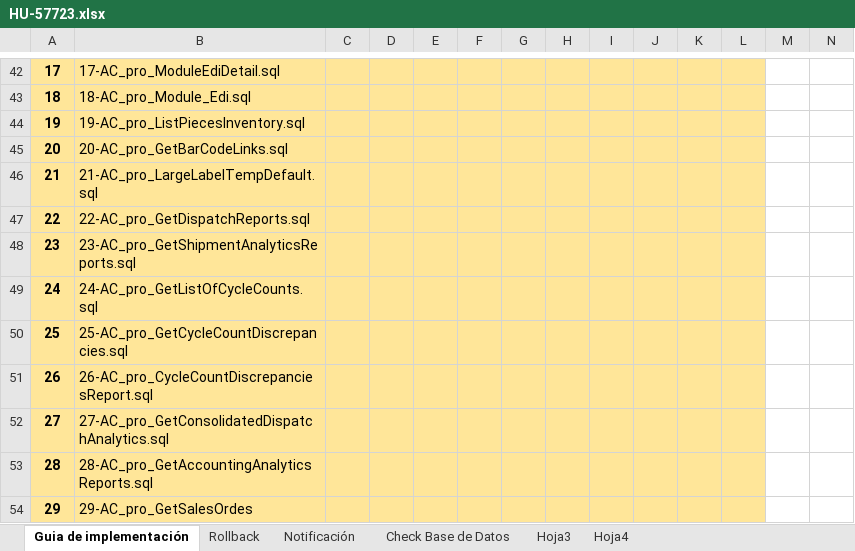
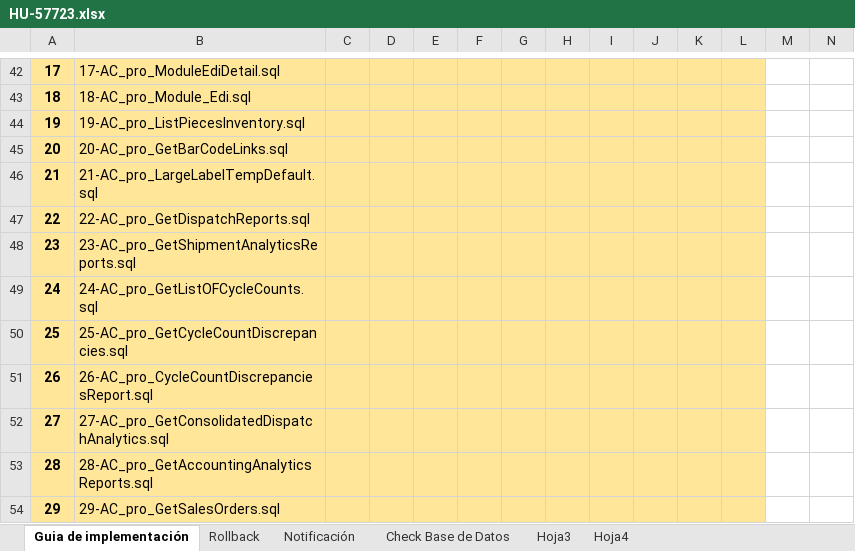
Before and after one commit to systems12-logiztik/ScriptsEntidades, an Excel workbook: Guias Produccion/HU-57723.xlsx, sheet Guia de implementación, drawn as a sheet; only a part is shown, gaps mark what is left out; values as stored, in another font and other column widths than the file's, no borders; charts and pictures not drawn; the diff names each change by its address in the sheet, - before the commit and + after, or states it on an @@ line.

```diff
--- a/Guias Produccion/HU-57723.xlsx (sheet Guia de implementación)
+++ b/Guias Produccion/HU-57723.xlsx (sheet Guia de implementación)
-B49: 24-AC_pro_GetListOfCycleCounts.sql
+B49: 24-AC_pro_GetListOFCycleCounts.sql
-B54: 29-AC_pro_GetSalesOrdes
+B54: 29-AC_pro_GetSalesOrders.sql
```
Also changed, not shown: charts or pictures, Guias Produccion/HU-55188.xlsx, 3 other files.
